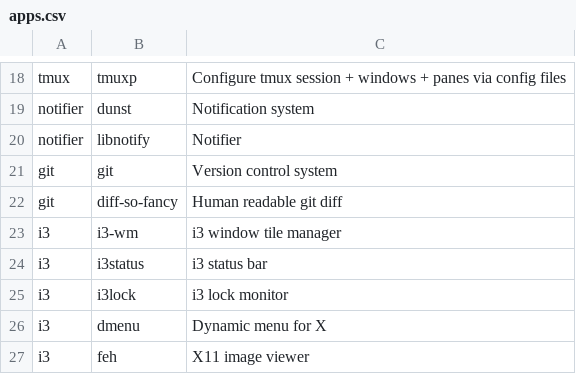
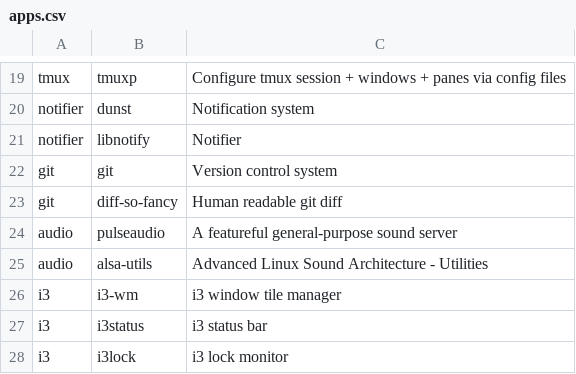
Before and after one commit to mweitner/arch_installer, a CSV file: apps.csv, drawn as a sheet; only a part is shown, gaps mark what is left out; the shorter side is filled out with more unchanged rows; the diff covers the shown part only; the diff names each change by its address in the sheet, - before the commit and + after, or states it on an @@ line.

```diff
--- a/apps.csv
+++ b/apps.csv
+row 24: audio | pulseaudio | A featureful general-purpose sound server
+row 25: audio | alsa-utils | Advanced Linux Sound Architecture - Utilities
```
Also changed, not shown: 7 added rows, 7 removed rows and 4 edited cells elsewhere in this file, 1 other file.
